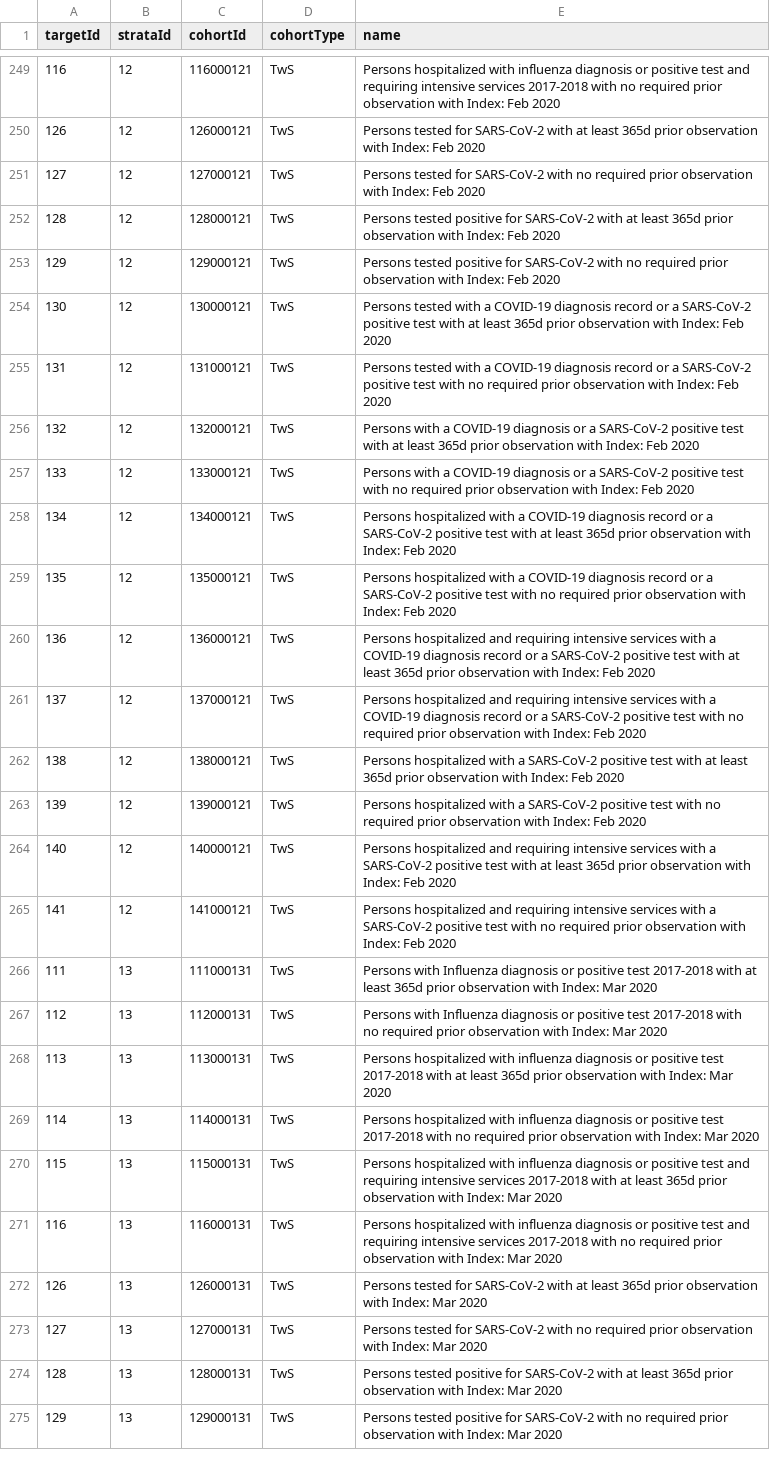
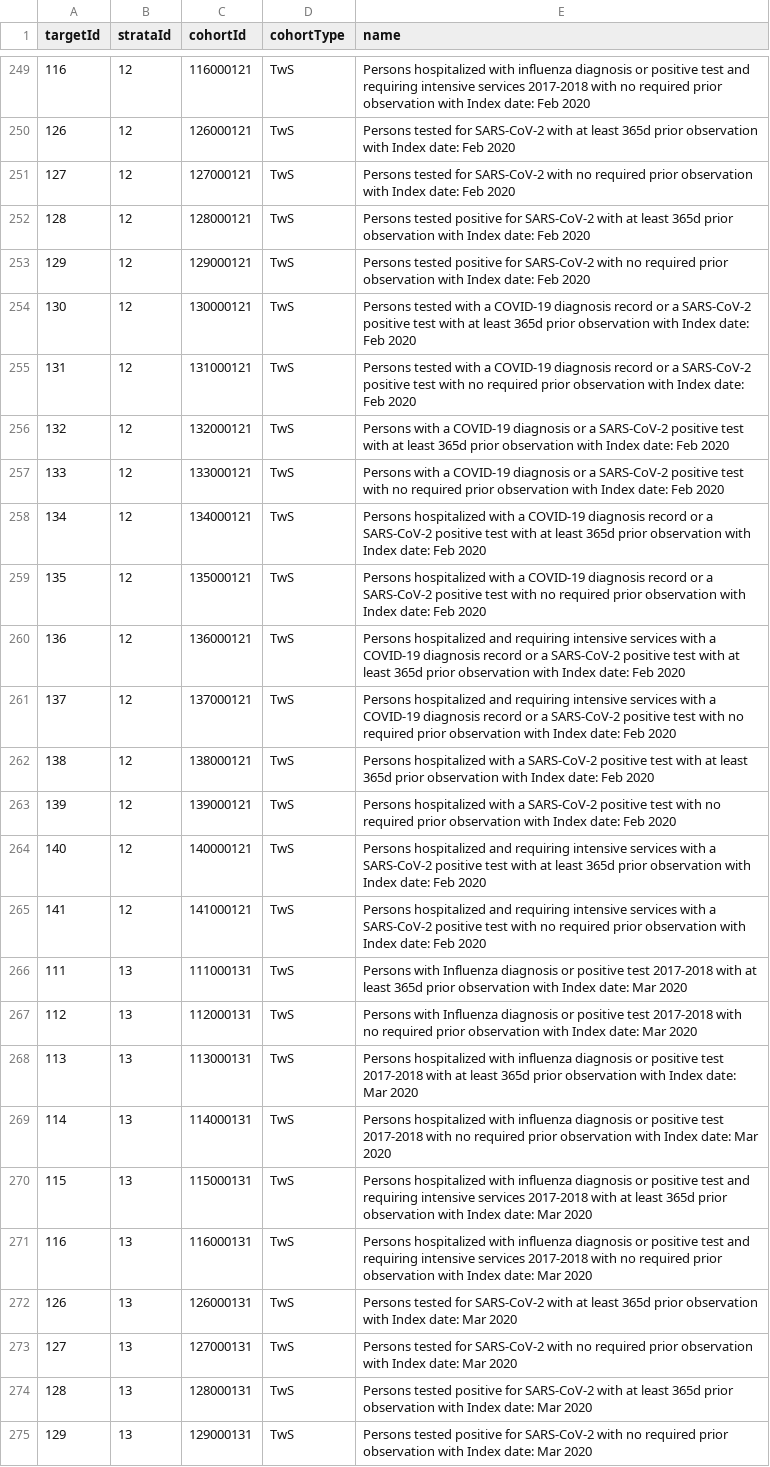
Before and after one commit to ohdsi-studies/Covid19CharacterizationCharybdis, a CSV file: inst/settings/targetStrataXref.csv, drawn as a sheet; only a part is shown, gaps mark what is left out; the diff covers the shown part only; the diff names each change by its address in the sheet, - before the commit and + after, or states it on an @@ line.

Commit message:
Fix bug in index date strata

```diff
--- a/inst/settings/targetStrataXref.csv
+++ b/inst/settings/targetStrataXref.csv
-E249 (name): …observation with Index: Feb 2020
+E249 (name): …observation with Index date: Feb 2020
-E250 (name): …observation with Index: Feb 2020
+E250 (name): …observation with Index date: Feb 2020
-E251 (name): …observation with Index: Feb 2020
+E251 (name): …observation with Index date: Feb 2020
-E252 (name): …observation with Index: Feb 2020
+E252 (name): …observation with Index date: Feb 2020
-E253 (name): …observation with Index: Feb 2020
+E253 (name): …observation with Index date: Feb 2020
-E254 (name): …observation with Index: Feb 2020
+E254 (name): …observation with Index date: Feb 2020
-E255 (name): …observation with Index: Feb 2020
+E255 (name): …observation with Index date: Feb 2020
-E256 (name): …observation with Index: Feb 2020
+E256 (name): …observation with Index date: Feb 2020
-E257 (name): …observation with Index: Feb 2020
+E257 (name): …observation with Index date: Feb 2020
-E258 (name): …observation with Index: Feb 2020
+E258 (name): …observation with Index date: Feb 2020
-E259 (name): …observation with Index: Feb 2020
+E259 (name): …observation with Index date: Feb 2020
-E260 (name): …observation with Index: Feb 2020
+E260 (name): …observation with Index date: Feb 2020
-E261 (name): …observation with Index: Feb 2020
+E261 (name): …observation with Index date: Feb 2020
-E262 (name): …observation with Index: Feb 2020
+E262 (name): …observation with Index date: Feb 2020
-E263 (name): …observation with Index: Feb 2020
+E263 (name): …observation with Index date: Feb 2020
-E264 (name): …observation with Index: Feb 2020
+E264 (name): …observation with Index date: Feb 2020
-E265 (name): …observation with Index: Feb 2020
+E265 (name): …observation with Index date: Feb 2020
-E266 (name): …observation with Index: Mar 2020
+E266 (name): …observation with Index date: Mar 2020
-E267 (name): …observation with Index: Mar 2020
+E267 (name): …observation with Index date: Mar 2020
-E268 (name): …observation with Index: Mar 2020
+E268 (name): …observation with Index date: Mar 2020
-E269 (name): …observation with Index: Mar 2020
+E269 (name): …observation with Index date: Mar 2020
-E270 (name): …observation with Index: Mar 2020
+E270 (name): …observation with Index date: Mar 2020
-E271 (name): …observation with Index: Mar 2020
+E271 (name): …observation with Index date: Mar 2020
-E272 (name): …observation with Index: Mar 2020
+E272 (name): …observation with Index date: Mar 2020
-E273 (name): …observation with Index: Mar 2020
+E273 (name): …observation with Index date: Mar 2020
-E274 (name): …observation with Index: Mar 2020
+E274 (name): …observation with Index date: Mar 2020
-E275 (name): …observation with Index: Mar 2020
+E275 (name): …observation with Index date: Mar 2020
```
Also changed, not shown: 105 edited cells elsewhere in this file, inst/settings/BulkStrata.csv.
